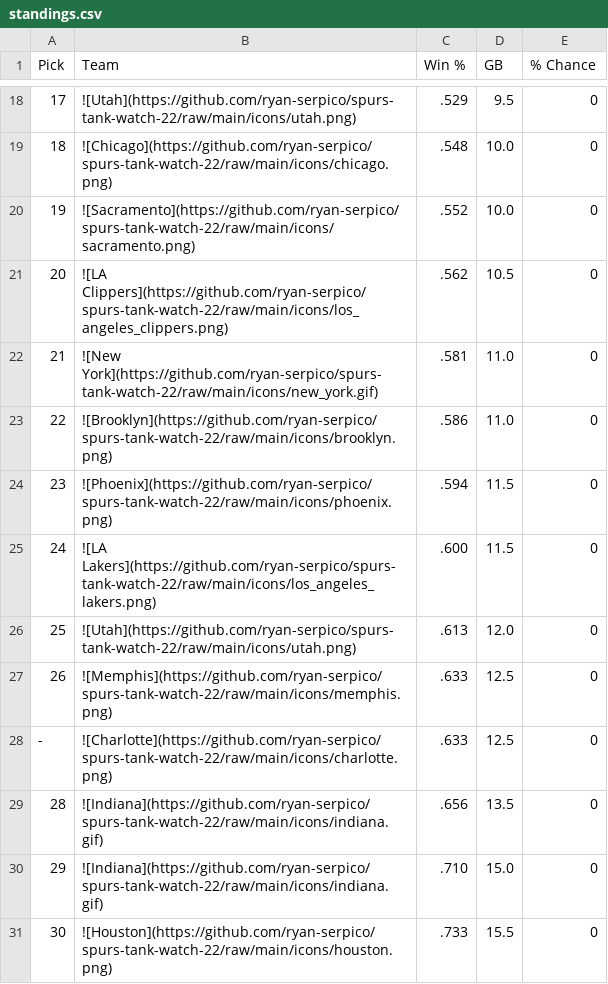
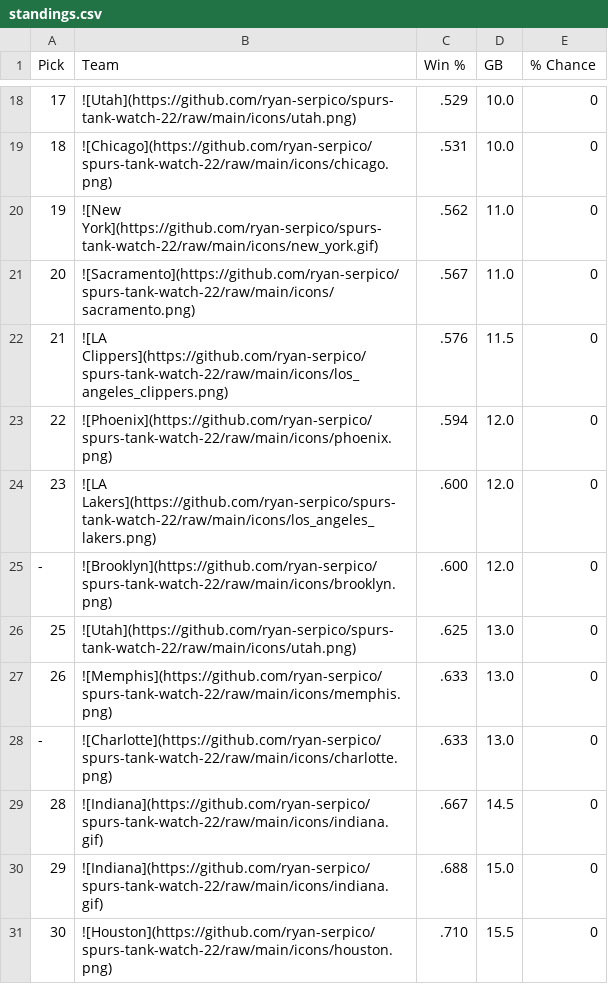
Before and after one commit to ryan-serpico/spurs-tank-watch-22, a CSV file: output/standings.csv, drawn as a sheet; only a part is shown, gaps mark what is left out; the diff covers the shown part only.

```diff
--- a/output/standings.csv
+++ b/output/standings.csv
@@ -18,14 +18,14 @@ Pick,Team,Win %,GB,% Chance
-17,![Utah](https://github.com/ryan-serpico/spurs-tank-watch-22/raw/main/icons/utah.png),.529,9.5,0
-18,![Chicago](https://github.com/ryan-serpico/spurs-tank-watch-22/raw/main/icons/chicago.png),.548,10.0,0
-19,![Sacramento](https://github.com/ryan-serpico/spurs-tank-watch-22/raw/main/icons/sacramento.png),.552,10.0,0
-20,![LA Clippers](https://github.com/ryan-serpico/spurs-tank-watch-22/raw/main/icons/los_angeles_clippers.png),.562,10.5,0
-21,![New York](https://github.com/ryan-serpico/spurs-tank-watch-22/raw/main/icons/new_york.gif),.581,11.0,0
-22,![Brooklyn](https://github.com/ryan-serpico/spurs-tank-watch-22/raw/main/icons/brooklyn.png),.586,11.0,0
-23,![Phoenix](https://github.com/ryan-serpico/spurs-tank-watch-22/raw/main/icons/phoenix.png),.594,11.5,0
-24,![LA Lakers](https://github.com/ryan-serpico/spurs-tank-watch-22/raw/main/icons/los_angeles_lakers.png),.600,11.5,0
-25,![Utah](https://github.com/ryan-serpico/spurs-tank-watch-22/raw/main/icons/utah.png),.613,12.0,0
-26,![Memphis](https://github.com/ryan-serpico/spurs-tank-watch-22/raw/main/icons/memphis.png),.633,12.5,0
--,![Charlotte](https://github.com/ryan-serpico/spurs-tank-watch-22/raw/main/icons/charlotte.png),.633,12.5,0
-28,![Indiana](https://github.com/ryan-serpico/spurs-tank-watch-22/raw/main/icons/indiana.gif),.656,13.5,0
-29,![Indiana](https://github.com/ryan-serpico/spurs-tank-watch-22/raw/main/icons/indiana.gif),.710,15.0,0
-30,![Houston](https://github.com/ryan-serpico/spurs-tank-watch-22/raw/main/icons/houston.png),.733,15.5,0
+17,![Utah](https://github.com/ryan-serpico/spurs-tank-watch-22/raw/main/icons/utah.png),.529,10.0,0
+18,![Chicago](https://github.com/ryan-serpico/spurs-tank-watch-22/raw/main/icons/chicago.png),.531,10.0,0
+19,![New York](https://github.com/ryan-serpico/spurs-tank-watch-22/raw/main/icons/new_york.gif),.562,11.0,0
+20,![Sacramento](https://github.com/ryan-serpico/spurs-tank-watch-22/raw/main/icons/sacramento.png),.567,11.0,0
+21,![LA Clippers](https://github.com/ryan-serpico/spurs-tank-watch-22/raw/main/icons/los_angeles_clippers.png),.576,11.5,0
+22,![Phoenix](https://github.com/ryan-serpico/spurs-tank-watch-22/raw/main/icons/phoenix.png),.594,12.0,0
+23,![LA Lakers](https://github.com/ryan-serpico/spurs-tank-watch-22/raw/main/icons/los_angeles_lakers.png),.600,12.0,0
+-,![Brooklyn](https://github.com/ryan-serpico/spurs-tank-watch-22/raw/main/icons/brooklyn.png),.600,12.0,0
+25,![Utah](https://github.com/ryan-serpico/spurs-tank-watch-22/raw/main/icons/utah.png),.625,13.0,0
+26,![Memphis](https://github.com/ryan-serpico/spurs-tank-watch-22/raw/main/icons/memphis.png),.633,13.0,0
+-,![Charlotte](https://github.com/ryan-serpico/spurs-tank-watch-22/raw/main/icons/charlotte.png),.633,13.0,0
+28,![Indiana](https://github.com/ryan-serpico/spurs-tank-watch-22/raw/main/icons/indiana.gif),.667,14.5,0
+29,![Indiana](https://github.com/ryan-serpico/spurs-tank-watch-22/raw/main/icons/indiana.gif),.688,15.0,0
+30,![Houston](https://github.com/ryan-serpico/spurs-tank-watch-22/raw/main/icons/houston.png),.710,15.5,0
```
Also changed, not shown: 3 added rows, 3 removed rows and 26 edited cells elsewhere in this file, 2 other files.
